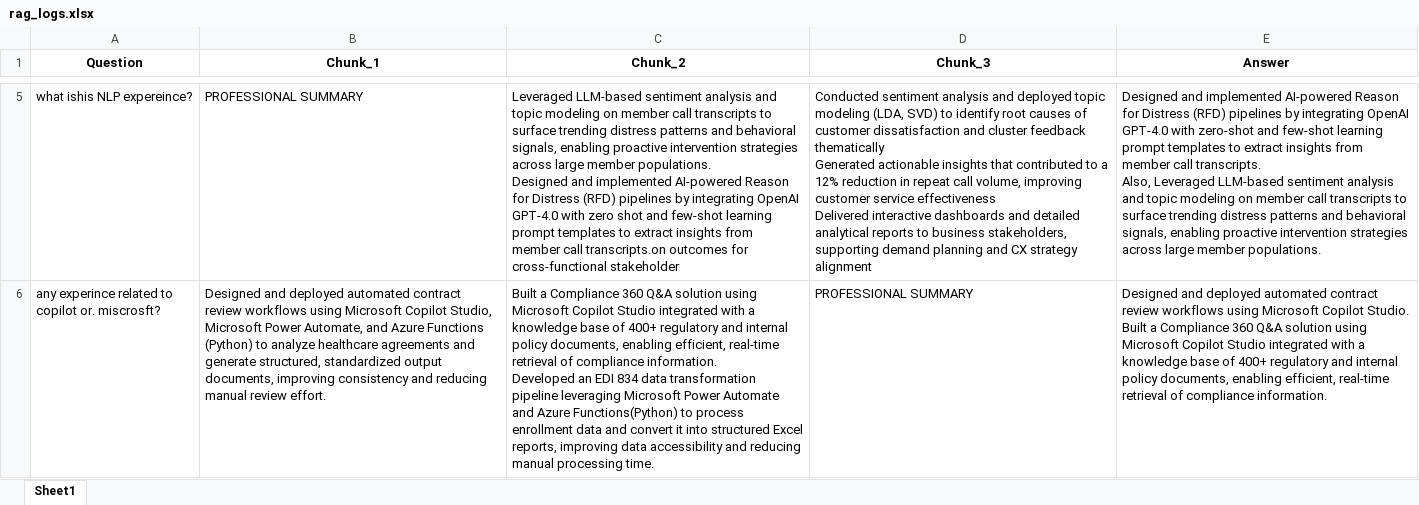
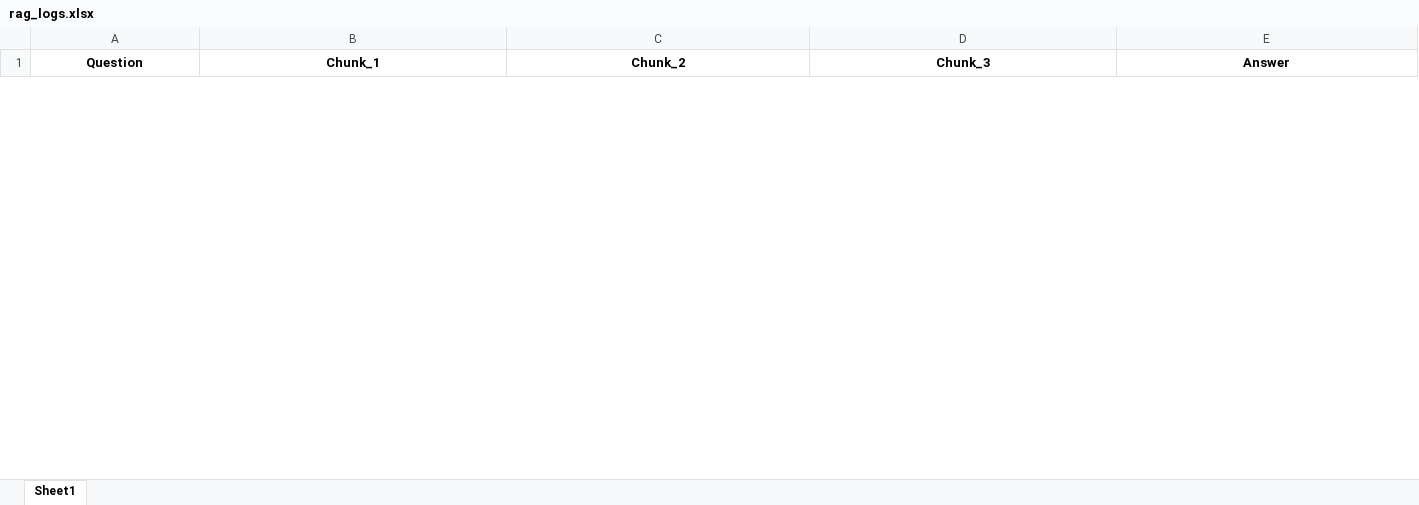
Before and after one commit to CKRG2001/RecruiterAssistant, an Excel workbook: rag_logs.xlsx, sheet Sheet1, drawn as a sheet; only a part is shown, gaps mark what is left out; values as stored, in another font and other column widths than the file's, no borders; removed rows and columns are numbered as before the commit, all else as after; ↵ is a line break in a cell; the diff covers the shown part only; the diff names each change by its address in the sheet, - before the commit and + after, or states it on an @@ line.

```diff
--- a/rag_logs.xlsx (sheet Sheet1)
+++ b/rag_logs.xlsx (sheet Sheet1)
-row 5: what ishis NLP expereince? | PROFESSIONAL SUMMARY | Leveraged LLM-based sentiment analysis and topic modeling on member call transcripts to surface trending distress patterns and behavioral signals, enabling proactive intervention strategies across large member populations. ↵ Designed and implemented AI-powered Reason for Distress (RFD) pipelines by integrating OpenAI GPT-4.0 with zero shot and few-shot learning prompt templates to extract insights from member call transcripts.on outcomes for cross-functional stakeholder | Conducted sentiment analysis and deployed topic modeling (LDA, SVD) to identify root causes of customer dissatisfaction and cluster feedback thematically ↵ Generated actionable insights that contributed to a 12% reduction in repeat call volume, improving customer service effectiveness ↵ Delivered interactive dashboards and detailed analytical reports to business stakeholders, supporting demand planning and CX strategy alignment | Designed and implemented AI-powered Reason for Distress (RFD) pipelines by integrating OpenAI GPT-4.0 with zero-shot and few-shot learning prompt templates to extract insights from member call transcripts. ↵ Also, Leveraged LLM-based sentiment analysis and topic modeling on member call transcripts to surface trending distress patterns and behavioral signals, enabling proactive intervention strategies across large member populations.
-row 6: any experince related to copilot or. miscrosft? | Designed and deployed automated contract review workflows using Microsoft Copilot Studio, Microsoft Power Automate, and Azure Functions (Python) to analyze healthcare agreements and generate structured, standardized output documents, improving consistency and reducing manual review effort. | Built a Compliance 360 Q&A solution using Microsoft Copilot Studio integrated with a knowledge base of 400+ regulatory and internal policy documents, enabling efficient, real-time retrieval of compliance information. ↵ Developed an EDI 834 data transformation pipeline leveraging Microsoft Power Automate and Azure Functions(Python) to process enrollment data and convert it into structured Excel reports, improving data accessibility and reducing manual processing time. | PROFESSIONAL SUMMARY | Designed and deployed automated contract review workflows using Microsoft Copilot Studio. ↵ Built a Compliance 360 Q&A solution using Microsoft Copilot Studio integrated with a knowledge base of 400+ regulatory and internal policy documents, enabling efficient, real-time retrieval of compliance information.
```
Also changed, not shown: 2 added rows and 3 removed rows elsewhere in this sheet, 11 other files.
